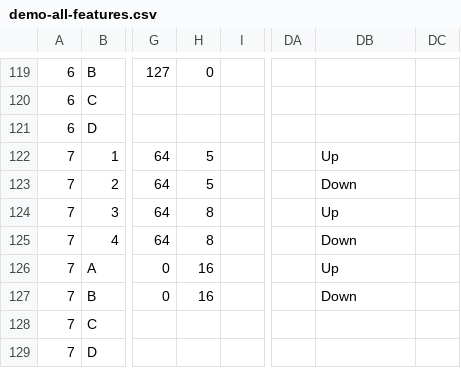
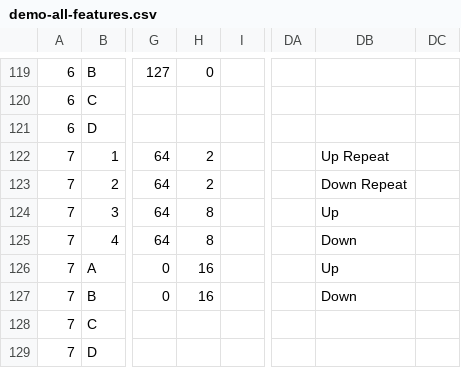
Before and after one commit to Charles5150/midi-commander-custom, a CSV file: python/demo-all-features.csv, drawn as a sheet; only a part is shown, gaps mark what is left out; the diff names each change by its address in the sheet, - before the commit and + after, or states it on an @@ line.

```diff
--- a/python/demo-all-features.csv
+++ b/python/demo-all-features.csv
-H122:H123: 5
+H122:H123: 2
-DB122: Up
+DB122: Up Repeat
-DB123: Down
+DB123: Down Repeat
```
Also changed, not shown: 10 other files.
